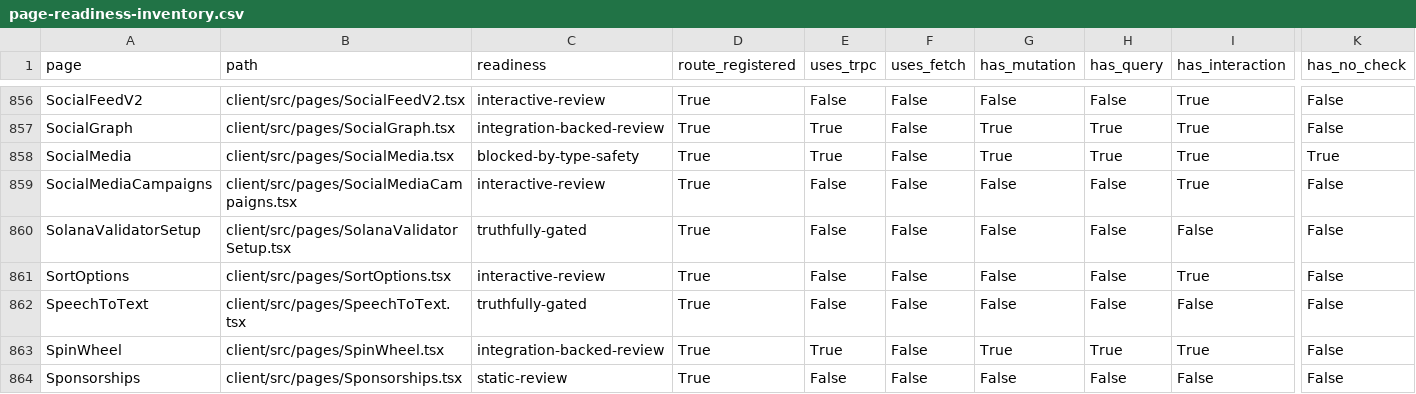
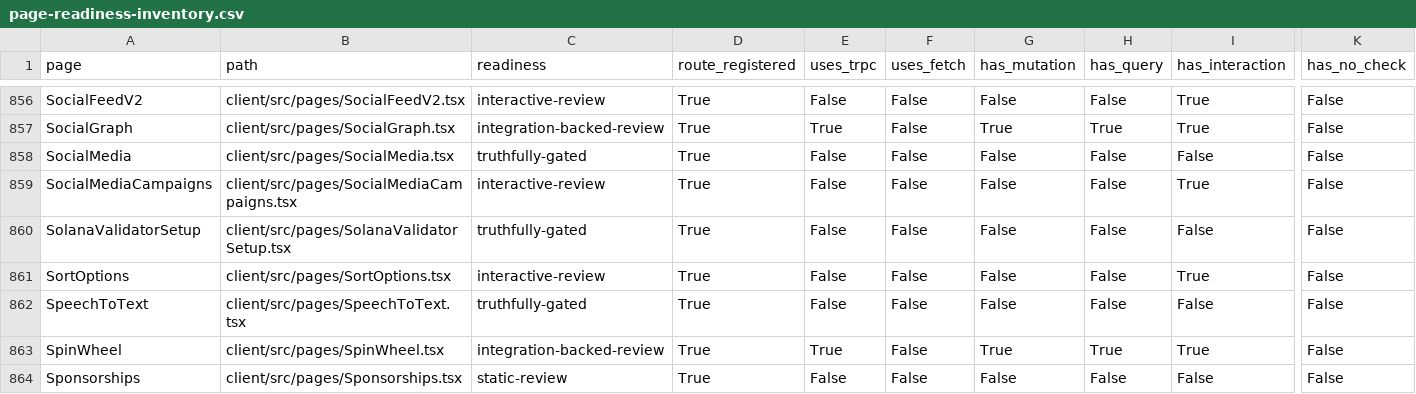
Before and after one commit to skylerblue333/skycoin4444, a CSV file: docs/page-readiness-inventory.csv, drawn as a sheet; only a part is shown, gaps mark what is left out; the diff names each change by its address in the sheet, - before the commit and + after, or states it on an @@ line.

Commit message:
fix: retire incomplete social media route

```diff
--- a/docs/page-readiness-inventory.csv
+++ b/docs/page-readiness-inventory.csv
-C858 (readiness): blocked-by-type-safety
+C858 (readiness): truthfully-gated
-E858 (uses_trpc): True
+E858 (uses_trpc): False
-G858 (has_mutation): True
+G858 (has_mutation): False
-H858 (has_query): True
+H858 (has_query): False
-I858 (has_interaction): True
+I858 (has_interaction): False
-K858 (has_no_check): True
+K858 (has_no_check): False
```
Also changed, not shown: 1 other file.
